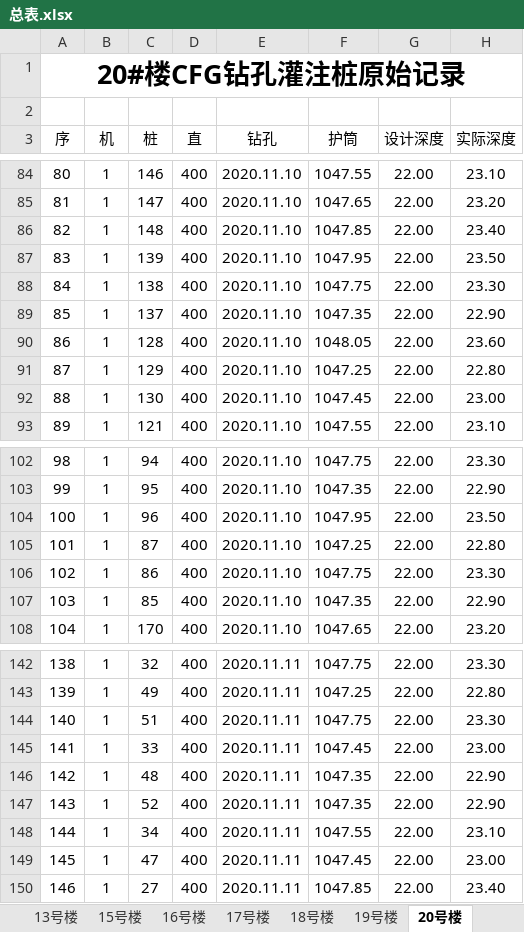
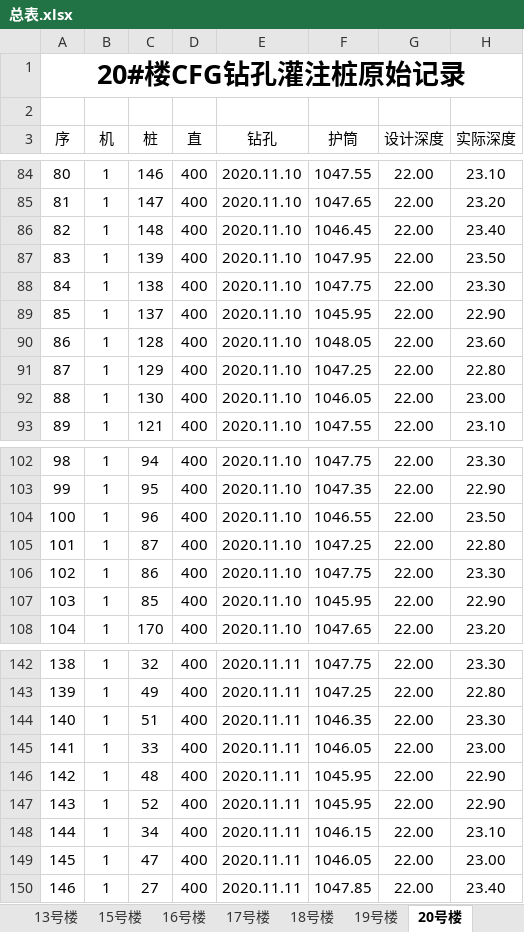
Before and after one commit to mayuefei/fengqitai, an Excel workbook: 总表.xlsx, sheet 20号楼, drawn as a sheet; only a part is shown, gaps mark what is left out; values as stored, in another font and other column widths than the file's, no borders; the diff covers the shown part only; the diff names each change by its address in the sheet, - before the commit and + after, or states it on an @@ line.

```diff
--- a/总表.xlsx (sheet 20号楼)
+++ b/总表.xlsx (sheet 20号楼)
-F86 (护筒): 1047.85
+F86 (护筒): 1046.45
-F89 (护筒): 1047.35
+F89 (护筒): 1045.95
-F92 (护筒): 1047.45
+F92 (护筒): 1046.05
-F104 (护筒): 1047.95
+F104 (护筒): 1046.55
-F107 (护筒): 1047.35
+F107 (护筒): 1045.95
-F144 (护筒): 1047.75
+F144 (护筒): 1046.35
-F145 (护筒): 1047.45
+F145 (护筒): 1046.05
-F146:F147 (护筒): 1047.35
+F146:F147 (护筒): 1045.95
-F148 (护筒): 1047.55
+F148 (护筒): 1046.15
-F149 (护筒): 1047.45
+F149 (护筒): 1046.05
```
Also changed, not shown: 16 edited cells elsewhere in this sheet, formulas that keep their value, 1 other file.
